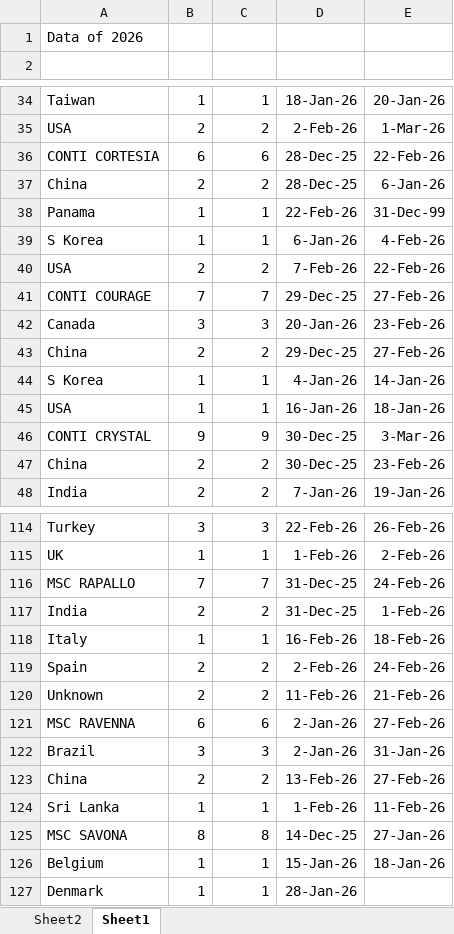
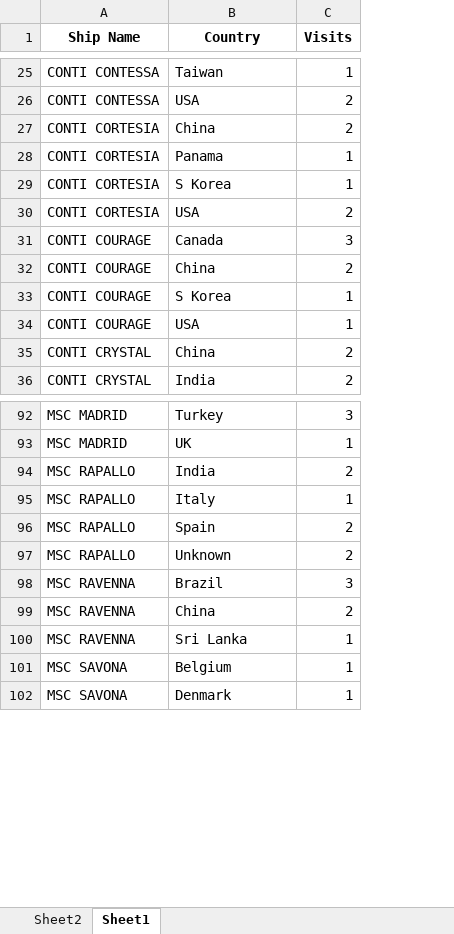
Before and after one commit to Anagha301/ship-route-dashboard, an Excel workbook: ships.xlsx, sheet Sheet1, drawn as a sheet; only a part is shown, gaps mark what is left out; values as stored, in another font and other column widths than the file's, no borders; table styles not drawn; removed rows and columns are numbered as before the commit, all else as after; the diff covers the shown part only; the diff names each change by its address in the sheet, - before the commit and + after, or states it on an @@ line.

```diff
--- a/ships.xlsx (sheet Sheet1)
+++ b/ships.xlsx (sheet Sheet1)
+column A (Ship Name), rows 25-36: CONTI CONTESSA | CONTI CONTESSA | CONTI CORTESIA | CONTI CORTESIA | CONTI CORTESIA | CONTI CORTESIA | CONTI COURAGE | CONTI COURAGE | CONTI COURAGE | CONTI COURAGE | CONTI CRYSTAL | CONTI CRYSTAL; rows 92-102: MSC MADRID | MSC MADRID | MSC RAPALLO | MSC RAPALLO | MSC RAPALLO | MSC RAPALLO | MSC RAVENNA | MSC RAVENNA | MSC RAVENNA | MSC SAVONA | MSC SAVONA
-column B, rows 34-35: 1 | 2; rows 37-40: 2 | 1 | 1 | 2; rows 42-45: 3 | 2 | 1 | 1; rows 47-48: 2 | 2; rows 114-115: 3 | 1; rows 117-120: 2 | 1 | 2 | 2; rows 122-124: 3 | 2 | 1; rows 126-127: 1 | 1
-column D, rows 34-35: 18-Jan-26 | 2-Feb-26; rows 37-40: 28-Dec-25 | 22-Feb-26 | 6-Jan-26 | 7-Feb-26; rows 42-45: 20-Jan-26 | 29-Dec-25 | 4-Jan-26 | 16-Jan-26; rows 47-48: 30-Dec-25 | 7-Jan-26; rows 114-115: 22-Feb-26 | 1-Feb-26; rows 117-120: 31-Dec-25 | 16-Feb-26 | 2-Feb-26 | 11-Feb-26; rows 122-124: 2-Jan-26 | 13-Feb-26 | 1-Feb-26; rows 126-127: 15-Jan-26 | 28-Jan-26
-column E, rows 34-35: 20-Jan-26 | 1-Mar-26; rows 37-40: 6-Jan-26 | 31-Dec-99 | 4-Feb-26 | 22-Feb-26; rows 42-45: 23-Feb-26 | 27-Feb-26 | 14-Jan-26 | 18-Jan-26; rows 47-48: 23-Feb-26 | 19-Jan-26; rows 114-115: 26-Feb-26 | 2-Feb-26; rows 117-120: 1-Feb-26 | 18-Feb-26 | 24-Feb-26 | 21-Feb-26; rows 122-124: 31-Jan-26 | 27-Feb-26 | 11-Feb-26; row 126: 18-Jan-26
-row 1: Data of 2026
-row 1: (empty)
+row 1: Ship Name | Country | Visits
-row 36: CONTI CORTESIA | 6 | 6 | 28-Dec-25 | 22-Feb-26
-row 41: CONTI COURAGE | 7 | 7 | 29-Dec-25 | 27-Feb-26
-row 46: CONTI CRYSTAL | 9 | 9 | 30-Dec-25 | 3-Mar-26
-row 116: MSC RAPALLO | 7 | 7 | 31-Dec-25 | 24-Feb-26
-row 121: MSC RAVENNA | 6 | 6 | 2-Jan-26 | 27-Feb-26
-row 125: MSC SAVONA | 8 | 8 | 14-Dec-25 | 27-Jan-26
```
Also changed, not shown: 33 removed rows and 2 edited cells elsewhere in this sheet.
